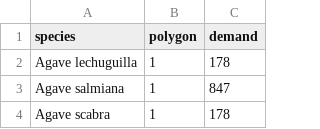
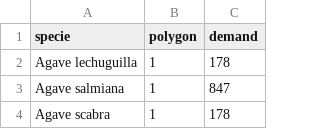
Before and after one commit to Racoo203/MA2008B, a CSV file: Reto/setup/demand.csv, drawn as a sheet; only a part is shown.

```diff
--- a/Reto/setup/demand.csv
+++ b/Reto/setup/demand.csv
@@ -1,2 +1,2 @@
-species,polygon,demand
+specie,polygon,demand
 Agave lechuguilla,1,178
```
Also changed, not shown: Reto/setup/supplier_prices.csv, 12 other files.
